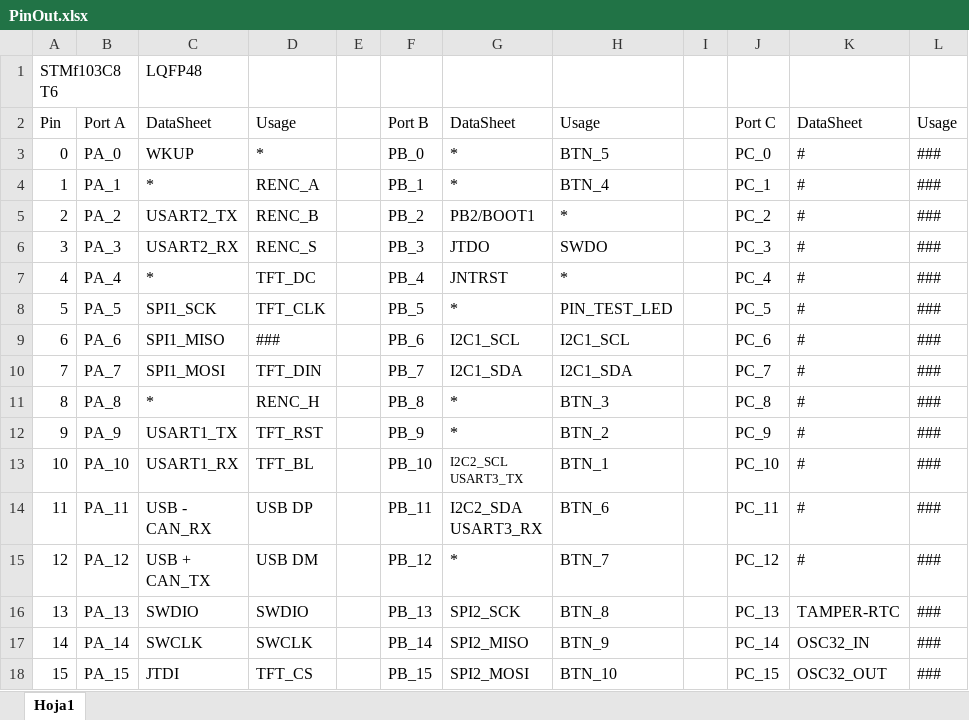
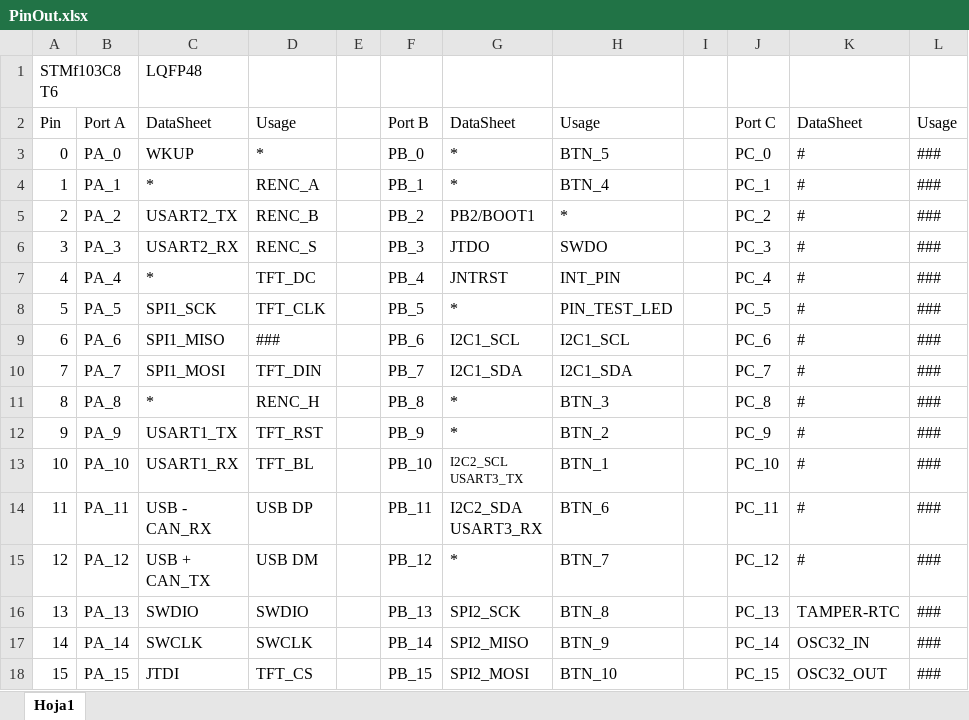
Before and after one commit to danielvilas/DigitalTrains, an Excel workbook: MimicPanel/DriverDesk/DriverDeskTft/PinOut.xlsx, sheet Hoja1, drawn as a sheet; values as stored, in another font and other column widths than the file's, no borders; the diff names each change by its address in the sheet, - before the commit and + after, or states it on an @@ line.

```diff
--- a/MimicPanel/DriverDesk/DriverDeskTft/PinOut.xlsx (sheet Hoja1)
+++ b/MimicPanel/DriverDesk/DriverDeskTft/PinOut.xlsx (sheet Hoja1)
-H7: *
+H7: INT_PIN
```
Also changed, not shown: 4 other files.
